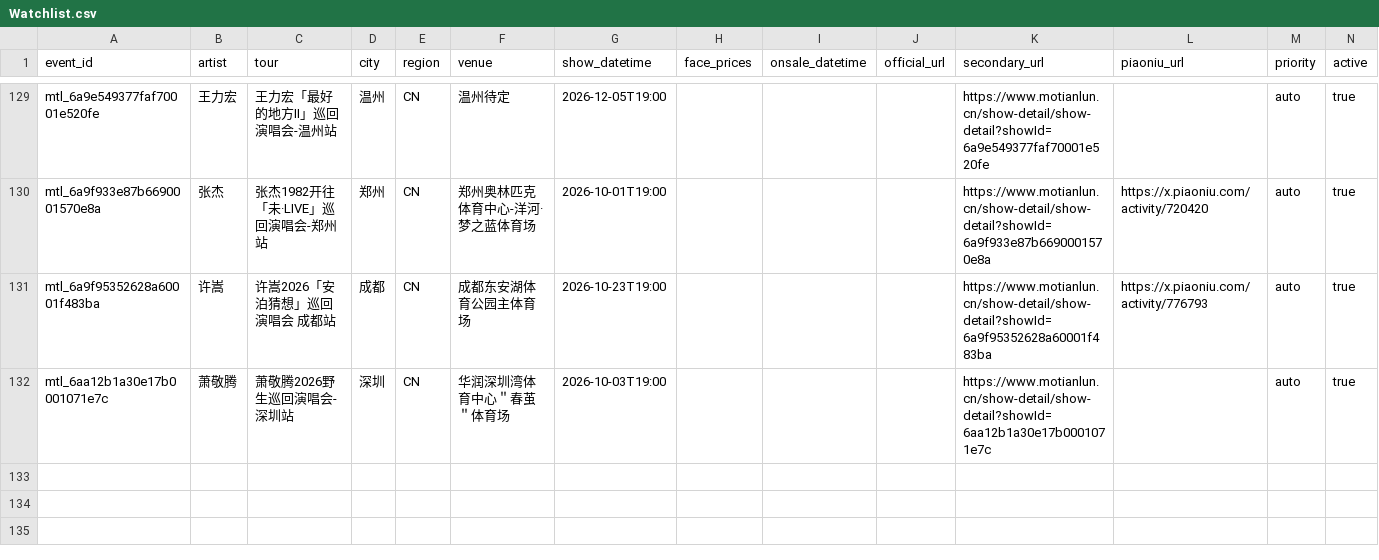
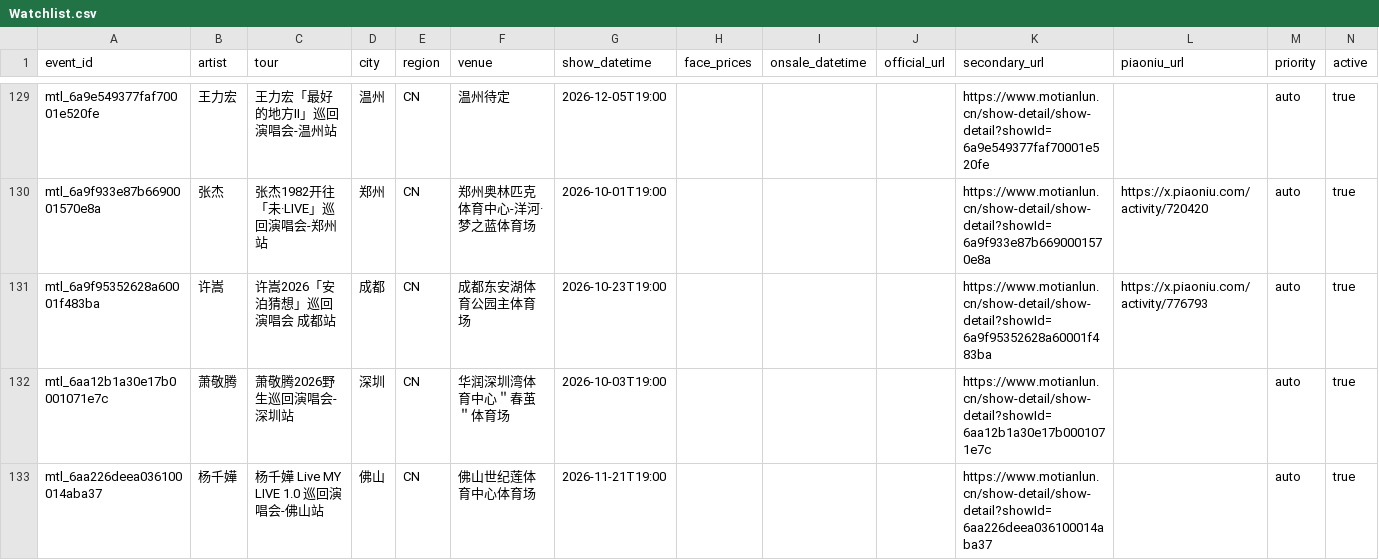
Before and after one commit to RealAToMe/ConcertOwl, a CSV file: meta/Watchlist.csv, drawn as a sheet; only a part is shown, gaps mark what is left out.

```diff
--- a/meta/Watchlist.csv
+++ b/meta/Watchlist.csv
@@ -132 +132,2 @@ mtl_6a9f95352628a60001f483ba,许嵩,许嵩2026「安泊猜想」巡回演唱会
 mtl_6aa12b1a30e17b0001071e7c,萧敬腾,萧敬腾2026野生巡回演唱会-深圳站,深圳,CN,华润深圳湾体育中心＂春茧＂体育场 ,2026-10-03T19:00,,,,https://www.motianlun.cn/show-detail/show-detail?showId=6aa12b1a30e17b0001071e7c,,auto,true
+mtl_6aa226deea036100014aba37,杨千嬅,杨千嬅 Live MY LIVE 1.0 巡回演唱会-佛山站,佛山,CN,佛山世纪莲体育中心体育场,2026-11-21T19:00,,,,https://www.motianlun.cn/show-detail/show-detail?showId=6aa226deea036100014aba37,,auto,true
```
Also changed, not shown: 5 other files.
